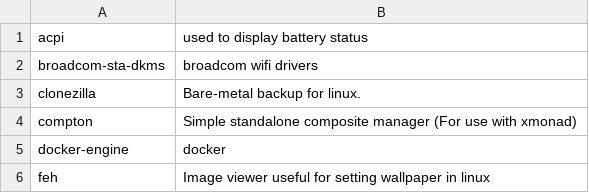
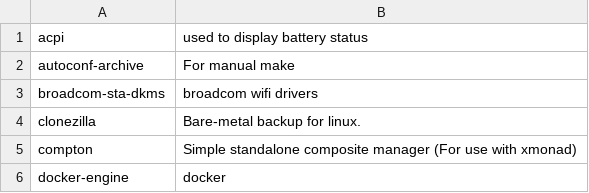
Before and after one commit to sam33r/dotfiles, a CSV file: packages.csv, drawn as a sheet; only a part is shown; the shorter side is filled out with more unchanged rows; the diff names each change by its address in the sheet, - before the commit and + after, or states it on an @@ line.

Commit message:
Add package for manual build of mu

```diff
--- a/packages.csv
+++ b/packages.csv
+row 2: autoconf-archive | For manual make
```
